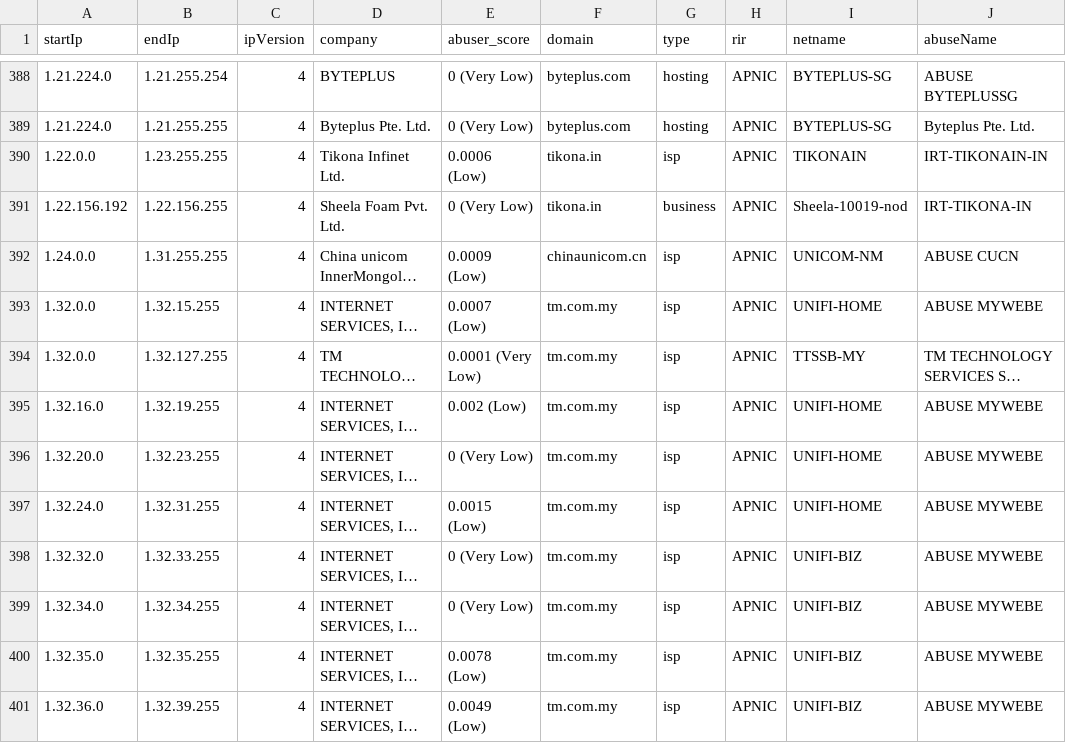
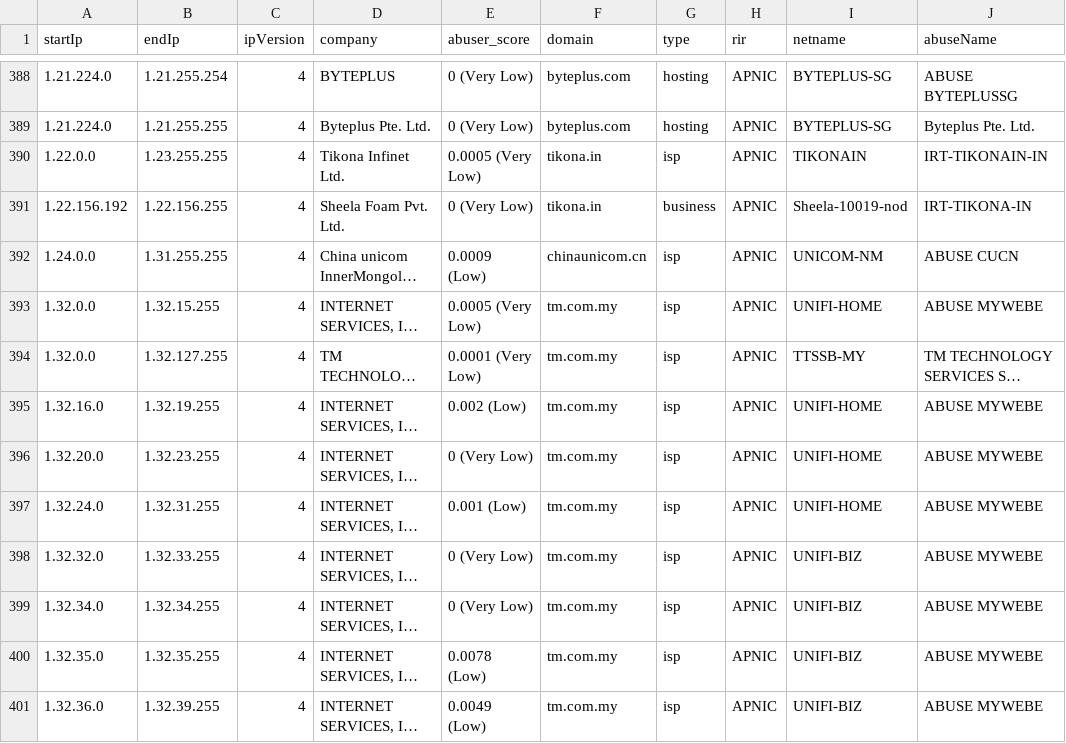
Before and after one commit to ipapi-is/ipapi, a CSV file: databases/companySample.csv, drawn as a sheet; only a part is shown, gaps mark what is left out; long unchanged cells end in …; the diff covers the shown part only; the diff names each change by its address in the sheet, - before the commit and + after, or states it on an @@ line.

```diff
--- a/databases/companySample.csv
+++ b/databases/companySample.csv
-E390 (abuser_score): 0.0006 (Low)
+E390 (abuser_score): 0.0005 (Very Low)
-E393 (abuser_score): 0.0007 (Low)
+E393 (abuser_score): 0.0005 (Very Low)
-E397 (abuser_score): 0.0015 (Low)
+E397 (abuser_score): 0.001 (Low)
```
Also changed, not shown: 38 edited cells elsewhere in this file, databases/Abuser-Database-Sample.csv, databases/Enumerated-VPN-Database-Sample.csv, 16 other files.
